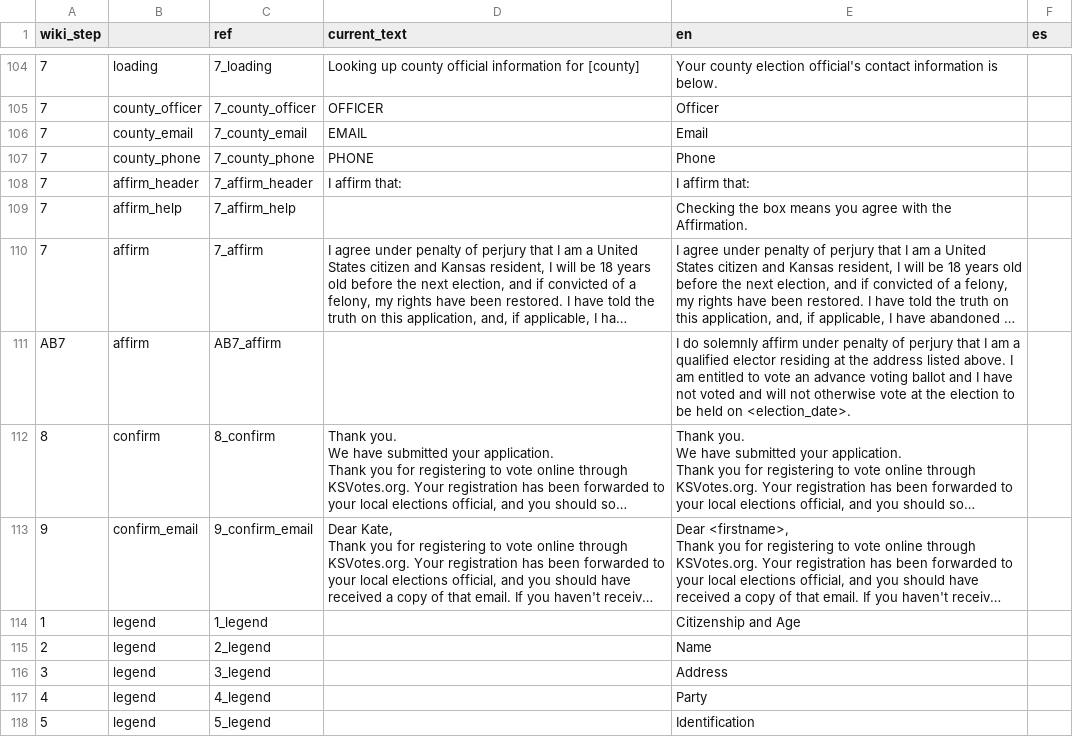
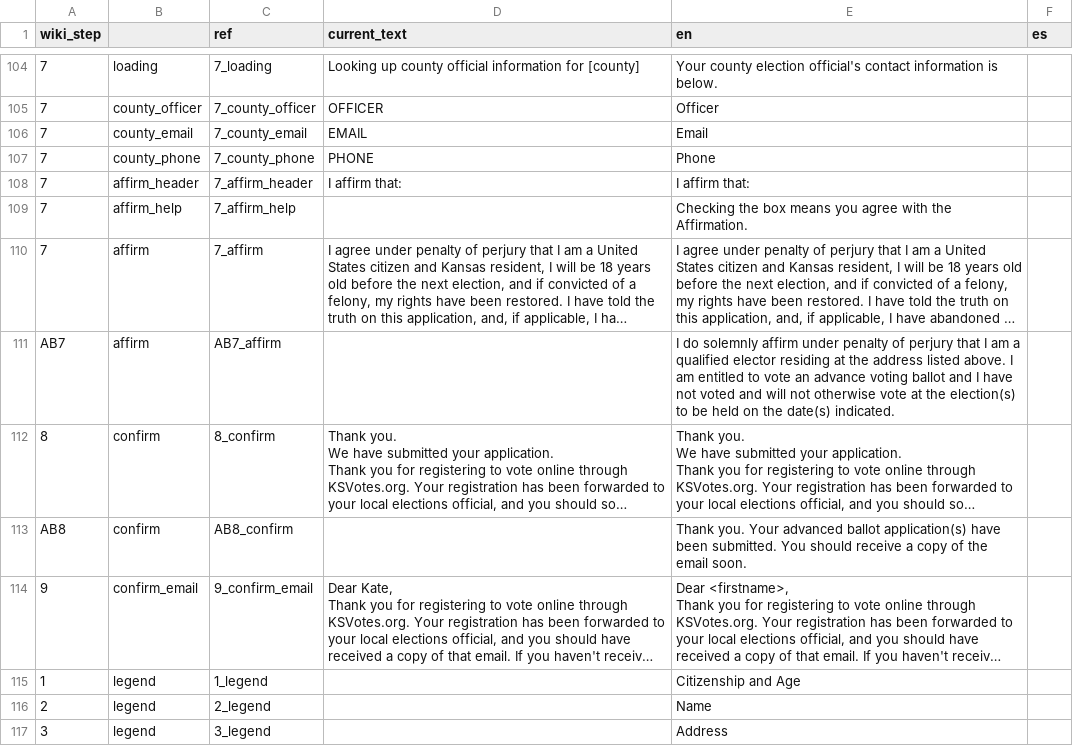
Before and after one commit to BlueprintKansas/ksvotes.org, a CSV file: translations.csv, drawn as a sheet; only a part is shown, gaps mark what is left out; the shorter side is filled out with more unchanged rows; long unchanged cells end in …; the diff names each change by its address in the sheet, - before the commit and + after, or states it on an @@ line.

Commit message:
Support multiple AB forms (one per election)

```diff
--- a/translations.csv
+++ b/translations.csv
-E111 (en): …at the election to be held on <election_date>.
+E111 (en): …at the election(s) to be held on the date(s) indicated.
+row 113: AB8 | confirm | AB8_confirm |  | Thank you. Your advanced ballot application(s) have been submitted. You should receive a copy of the email soon.
```
Also changed, not shown: 12 other files.
